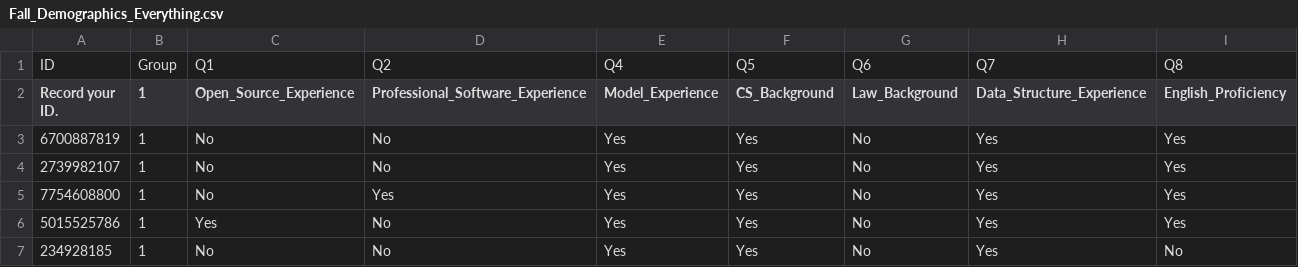
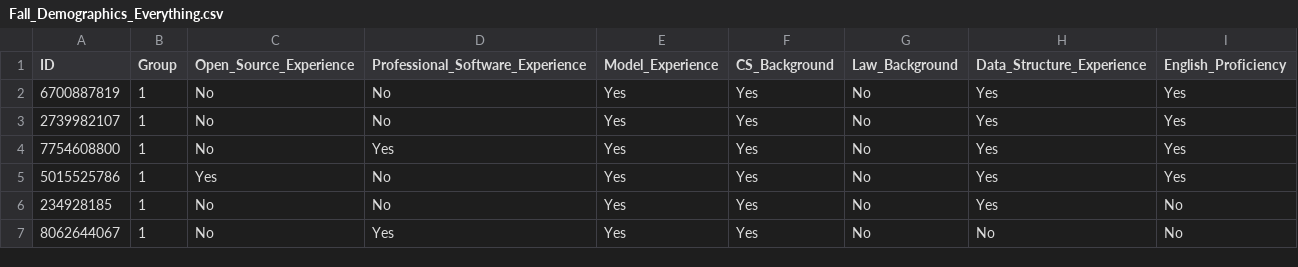
Before and after one commit to robinagandhi/modularnorms, a CSV file: results/2016-fall/Fall_Demographics_Everything.csv, drawn as a sheet; only a part is shown; the shorter side is filled out with more unchanged rows.

Commit message:
fixed data header issue in fall demographics data

```diff
--- a/results/2016-fall/Fall_Demographics_Everything.csv
+++ b/results/2016-fall/Fall_Demographics_Everything.csv
@@ -1,3 +1,2 @@
-ID,Group,Q1,Q2,Q4,Q5,Q6,Q7,Q8
-Record your ID.,1,Open_Source_Experience,Professional_Software_Experience,Model_Experience,CS_Background,Law_Background,Data_Structure_Experience,English_Proficiency
+ID,Group,Open_Source_Experience,Professional_Software_Experience,Model_Experience,CS_Background,Law_Background,Data_Structure_Experience,English_Proficiency
 6700887819,1,No,No,Yes,Yes,No,Yes,Yes
```
